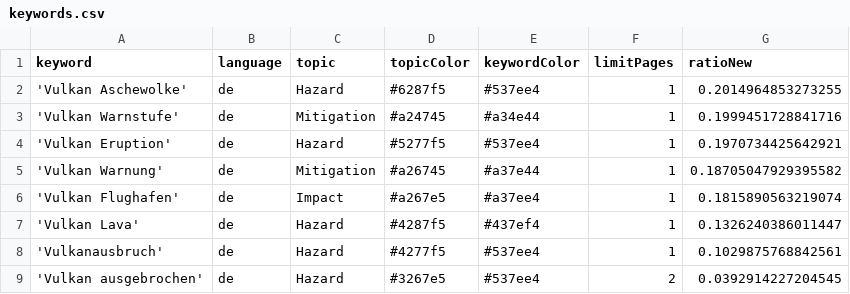
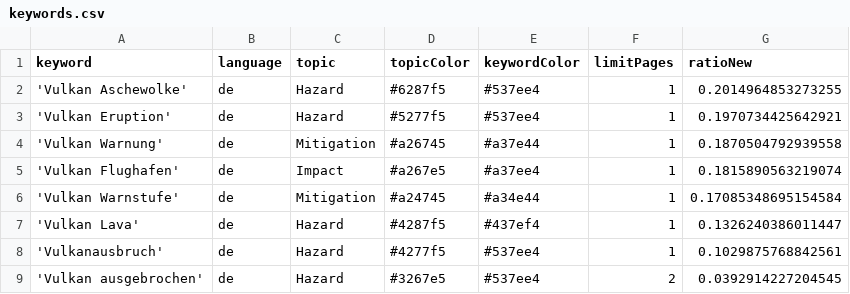
Before and after one commit to paularicarda-news/volcanoIsComing, a CSV file: keywords.csv, drawn as a sheet.

Commit message:
Commit from GitHub Actions (harvest:0.0)

```diff
--- a/keywords.csv
+++ b/keywords.csv
@@ -2,6 +2,6 @@ keyword,language,topic,topicColor,keywordColor,limitPages,ratioNew
 'Vulkan Aschewolke',de,Hazard,#6287f5,#537ee4,1,0.2014964853273255
-'Vulkan Warnstufe',de,Mitigation,#a24745,#a34e44,1,0.1999451728841716
 'Vulkan Eruption',de,Hazard,#5277f5,#537ee4,1,0.1970734425642921
-'Vulkan Warnung',de,Mitigation,#a26745,#a37e44,1,0.18705047929395582
+'Vulkan Warnung',de,Mitigation,#a26745,#a37e44,1,0.1870504792939558
 'Vulkan Flughafen',de,Impact,#a267e5,#a37ee4,1,0.1815890563219074
+'Vulkan Warnstufe',de,Mitigation,#a24745,#a34e44,1,0.17085348695154584
 'Vulkan Lava',de,Hazard,#4287f5,#437ef4,1,0.1326240386011447
```
